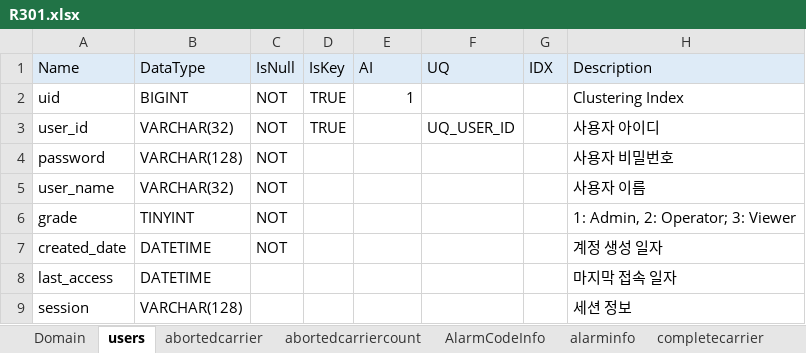
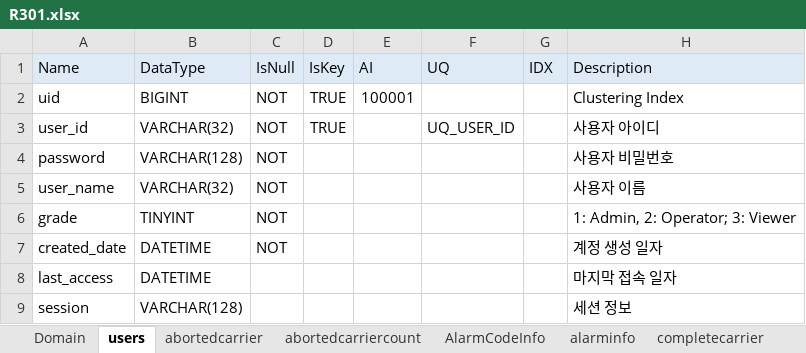
Before and after one commit to uiwwsw/monorepo-for-react, an Excel workbook: apps/conveyor/backend/sbin/R301.xlsx, sheet users, drawn as a sheet; values as stored, in another font and other column widths than the file's, no borders; the diff names each change by its address in the sheet, - before the commit and + after, or states it on an @@ line.

```diff
--- a/apps/conveyor/backend/sbin/R301.xlsx (sheet users)
+++ b/apps/conveyor/backend/sbin/R301.xlsx (sheet users)
-E2 (AI): 1
+E2 (AI): 100001
```
Also changed, not shown: sheet Domain, 10 other files.
